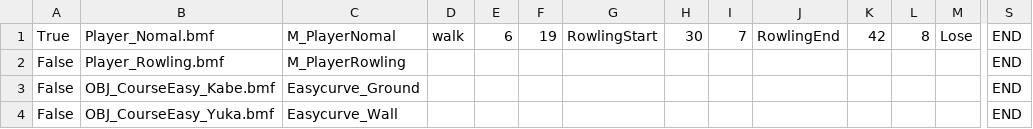
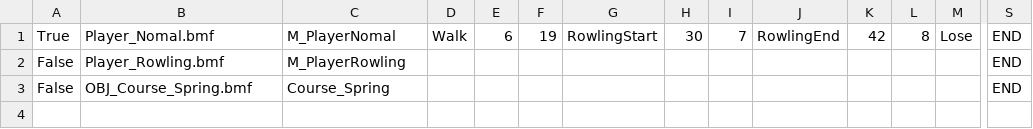
Before and after one commit to MorotaRen/KorokoroOdebuchan, a CSV file: Project/FullSample100/media/CSV/model.csv, drawn as a sheet; only a part is shown, gaps mark what is left out; rows hold the shown columns only; the diff names each change by its address in the sheet, - before the commit and + after, or states it on an @@ line.

```diff
--- a/Project/FullSample100/media/CSV/model.csv
+++ b/Project/FullSample100/media/CSV/model.csv
-D1: walk
+D1: Walk
-B3: OBJ_CourseEasy_Kabe.bmf
+B3: OBJ_Course_Spring.bmf
-C3: Easycurve_Ground
+C3: Course_Spring
-row 4: False | OBJ_CourseEasy_Yuka.bmf | Easycurve_Wall |  |  |  |  |  |  |  |  |  |  | END
```
Also changed, not shown: Project/FullSample100/media/CSV/Collider.csv, 9 other files.
